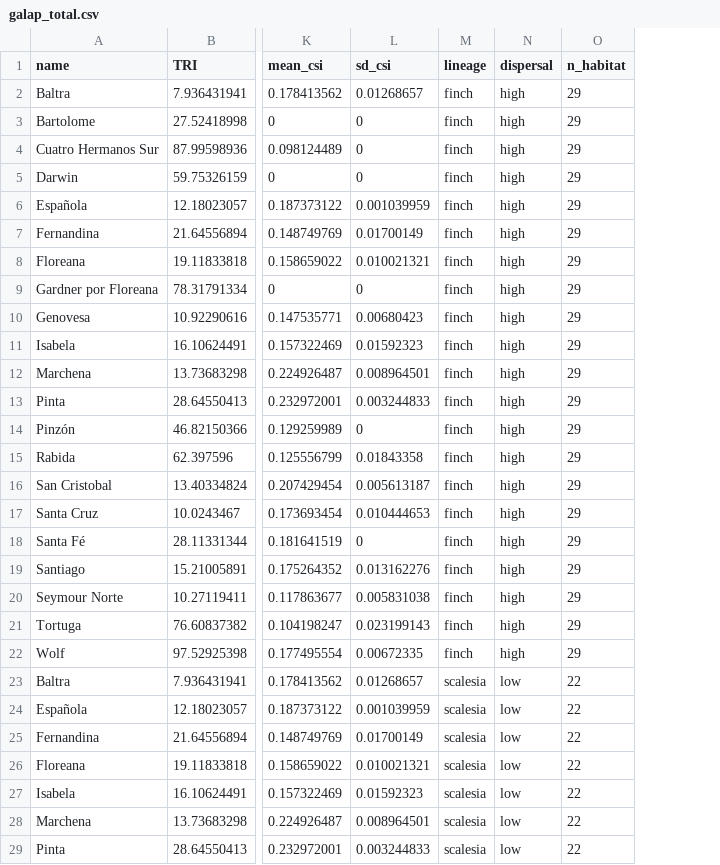
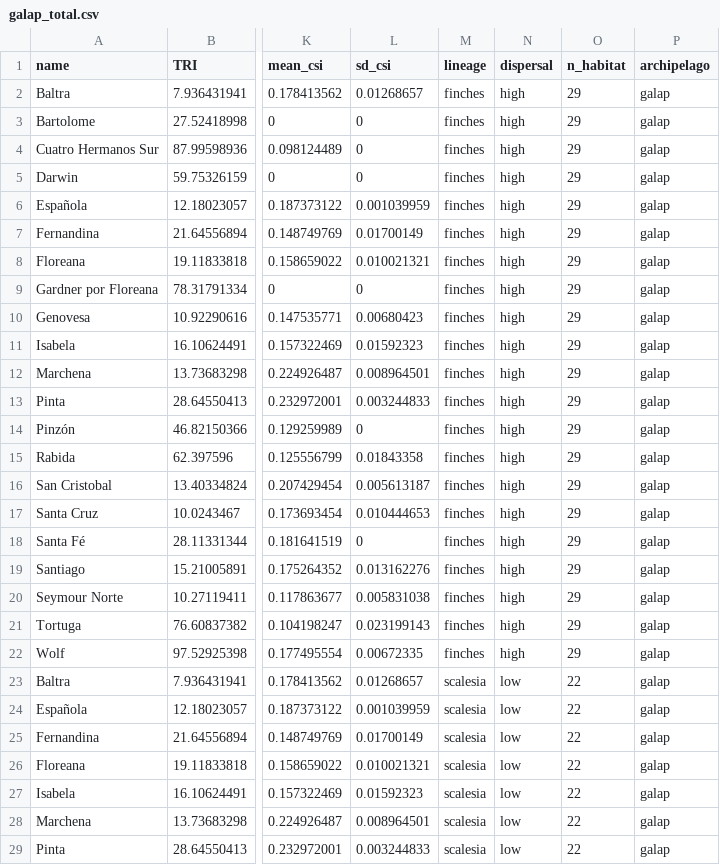
Before and after one commit to datadiversitylab/AdaptiveRadiationComp, a CSV file: Galapagos/galap_total.csv, drawn as a sheet; only a part is shown, gaps mark what is left out; the diff names each change by its address in the sheet, - before the commit and + after, or states it on an @@ line.

Commit message:
Added island x lineage dataset and model testing

```diff
--- a/Galapagos/galap_total.csv
+++ b/Galapagos/galap_total.csv
+column P (archipelago), rows 2-29: all galap
-M2:M22 (lineage): finch
+M2:M22 (lineage): finches
```
Also changed, not shown: 4 other files.
